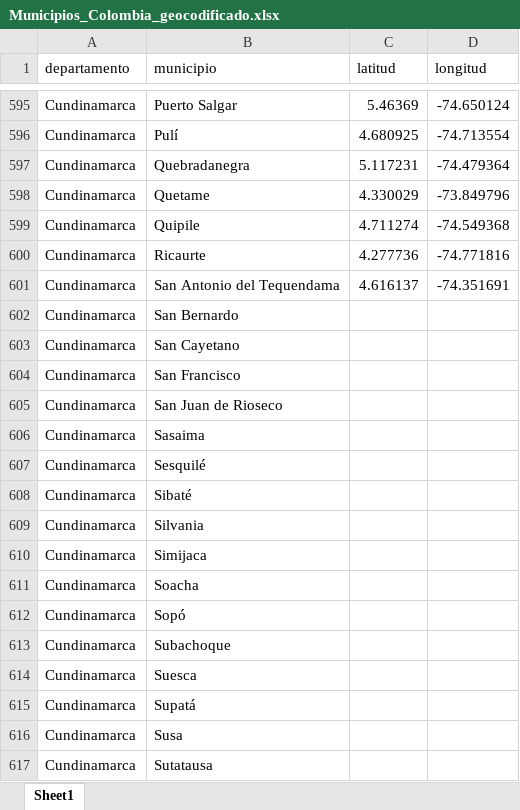
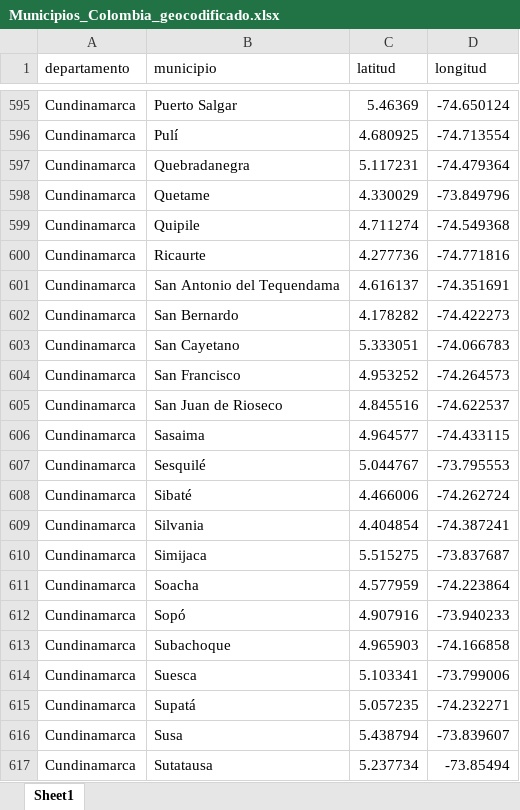
Before and after one commit to juslozanoma/rutas-simbiosis, an Excel workbook: Municipios_Colombia_geocodificado.xlsx, sheet Sheet1, drawn as a sheet; only a part is shown, gaps mark what is left out; values as stored, in another font and other column widths than the file's, no borders; the diff covers the shown part only; the diff names each change by its address in the sheet, - before the commit and + after, or states it on an @@ line.

```diff
--- a/Municipios_Colombia_geocodificado.xlsx (sheet Sheet1)
+++ b/Municipios_Colombia_geocodificado.xlsx (sheet Sheet1)
-C602 (latitud): (empty)
+C602 (latitud): 4.178282
-D602 (longitud): (empty)
+D602 (longitud): -74.422273
-C603 (latitud): (empty)
+C603 (latitud): 5.333051
-D603 (longitud): (empty)
+D603 (longitud): -74.066783
-C604 (latitud): (empty)
+C604 (latitud): 4.953252
-D604 (longitud): (empty)
+D604 (longitud): -74.264573
-C605 (latitud): (empty)
+C605 (latitud): 4.845516
-D605 (longitud): (empty)
+D605 (longitud): -74.622537
-C606 (latitud): (empty)
+C606 (latitud): 4.964577
-D606 (longitud): (empty)
+D606 (longitud): -74.433115
-C607 (latitud): (empty)
+C607 (latitud): 5.044767
-D607 (longitud): (empty)
+D607 (longitud): -73.795553
-C608 (latitud): (empty)
+C608 (latitud): 4.466006
-D608 (longitud): (empty)
+D608 (longitud): -74.262724
-C609 (latitud): (empty)
+C609 (latitud): 4.404854
-D609 (longitud): (empty)
+D609 (longitud): -74.387241
-C610 (latitud): (empty)
+C610 (latitud): 5.515275
-D610 (longitud): (empty)
+D610 (longitud): -73.837687
-C611 (latitud): (empty)
+C611 (latitud): 4.577959
-D611 (longitud): (empty)
+D611 (longitud): -74.223864
-C612 (latitud): (empty)
+C612 (latitud): 4.907916
-D612 (longitud): (empty)
+D612 (longitud): -73.940233
-C613 (latitud): (empty)
+C613 (latitud): 4.965903
-D613 (longitud): (empty)
+D613 (longitud): -74.166858
-C614 (latitud): (empty)
+C614 (latitud): 5.103341
-D614 (longitud): (empty)
+D614 (longitud): -73.799006
-C615 (latitud): (empty)
+C615 (latitud): 5.057235
-D615 (longitud): (empty)
+D615 (longitud): -74.232271
-C616 (latitud): (empty)
+C616 (latitud): 5.438794
-D616 (longitud): (empty)
+D616 (longitud): -73.839607
-C617 (latitud): (empty)
+C617 (latitud): 5.237734
-D617 (longitud): (empty)
+D617 (longitud): -73.85494
```
Also changed, not shown: 1006 edited cells elsewhere in this sheet, 2 other files.
